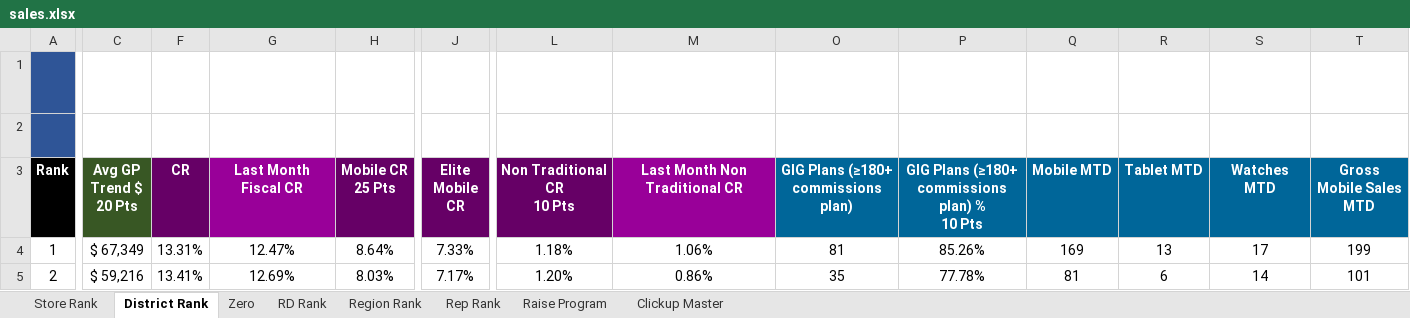
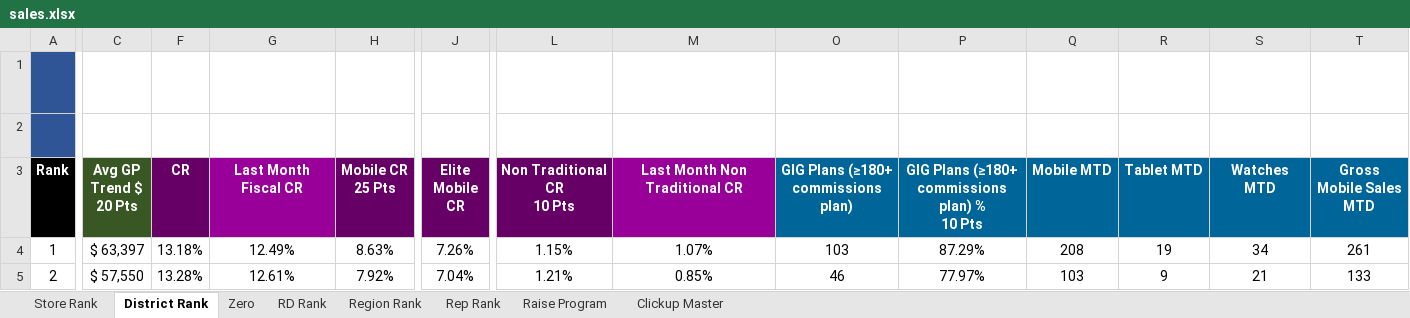
Before and after one commit to BlufoxMobile/Daily-Goals-Sheet, an Excel workbook: data/sales.xlsx, sheet District Rank, drawn as a sheet; only a part is shown, gaps mark what is left out; values as stored, in another font and other column widths than the file's, no borders; charts and pictures and conditional formats not drawn; the diff covers the shown part only; the diff names each change by its address in the sheet, - before the commit and + after, or states it on an @@ line.

```diff
--- a/data/sales.xlsx (sheet District Rank)
+++ b/data/sales.xlsx (sheet District Rank)
-C4 (Avg GP Trend $ 20 Pts): $ 67,349
+C4 (Avg GP Trend $ 20 Pts): $ 63,397
-F4 (CR): 13.31%
+F4 (CR): 13.18%
-G4 (Last Month Fiscal CR): 12.47%
+G4 (Last Month Fiscal CR): 12.49%
-H4 (Mobile CR 25 Pts): 8.64%
+H4 (Mobile CR 25 Pts): 8.63%
-J4 (Elite Mobile CR): 7.33%
+J4 (Elite Mobile CR): 7.26%
-L4 (Non Traditional CR 10 Pts): 1.18%
+L4 (Non Traditional CR 10 Pts): 1.15%
-M4 (Last Month Non Traditional CR): 1.06%
+M4 (Last Month Non Traditional CR): 1.07%
-O4: 81
+O4: 103
-P4: 85.26%
+P4: 87.29%
-Q4 (Mobile MTD): 169
+Q4 (Mobile MTD): 208
-R4 (Tablet MTD): 13
+R4 (Tablet MTD): 19
-S4 (Watches MTD): 17
+S4 (Watches MTD): 34
-T4 (Gross Mobile Sales MTD): 199
+T4 (Gross Mobile Sales MTD): 261
-C5 (Avg GP Trend $ 20 Pts): $ 59,216
+C5 (Avg GP Trend $ 20 Pts): $ 57,550
-F5 (CR): 13.41%
+F5 (CR): 13.28%
-G5 (Last Month Fiscal CR): 12.69%
+G5 (Last Month Fiscal CR): 12.61%
-H5 (Mobile CR 25 Pts): 8.03%
+H5 (Mobile CR 25 Pts): 7.92%
-J5 (Elite Mobile CR): 7.17%
+J5 (Elite Mobile CR): 7.04%
-L5 (Non Traditional CR 10 Pts): 1.20%
+L5 (Non Traditional CR 10 Pts): 1.21%
-M5 (Last Month Non Traditional CR): 0.86%
+M5 (Last Month Non Traditional CR): 0.85%
-O5: 35
+O5: 46
-P5: 77.78%
+P5: 77.97%
-Q5 (Mobile MTD): 81
+Q5 (Mobile MTD): 103
-R5 (Tablet MTD): 6
+R5 (Tablet MTD): 9
-S5 (Watches MTD): 14
+S5 (Watches MTD): 21
-T5 (Gross Mobile Sales MTD): 101
+T5 (Gross Mobile Sales MTD): 133
```
Also changed, not shown: 14 added rows, 14 removed rows and 265 edited cells elsewhere in this sheet, sheet Rep Rank, sheet Store Rank, sheet Zero, sheet Region Rank, sheet RD Rank, sheet Clickup Master, hidden cells.
